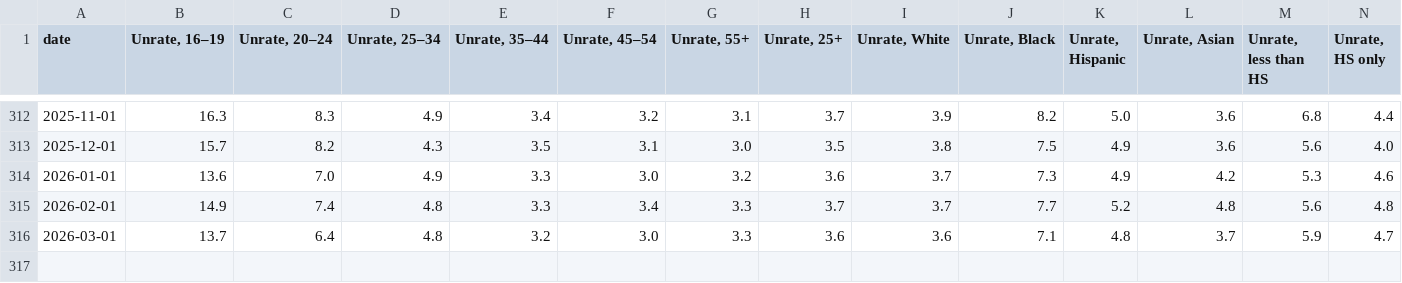
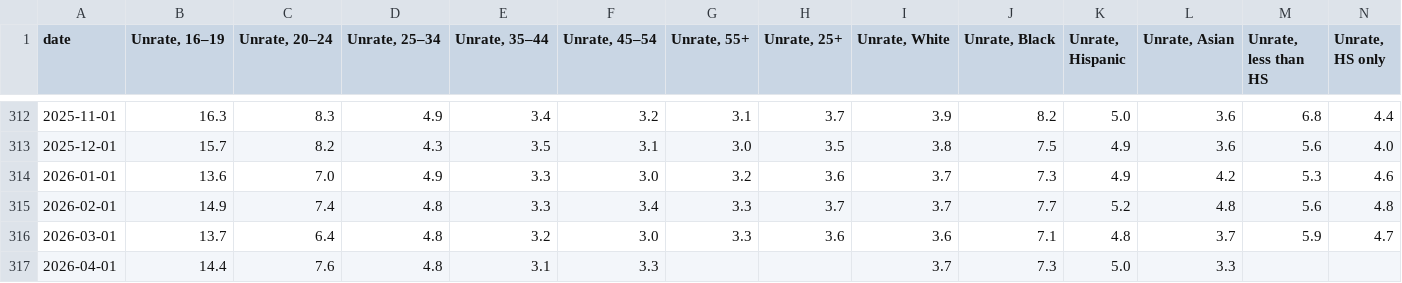
Before and after one commit to joshua-bailey/labour-market-dashboard, a CSV file: _data/csv/demographic.csv, drawn as a sheet; only a part is shown, gaps mark what is left out; rows hold the shown columns only; the diff names each change by its address in the sheet, - before the commit and + after, or states it on an @@ line.

```diff
--- a/_data/csv/demographic.csv
+++ b/_data/csv/demographic.csv
+row 317: 2026-04-01 | 14.4 | 7.6 | 4.8 | 3.1 | 3.3 |  |  | 3.7 | 7.3 | 5.0 | 3.3
```
Also changed, not shown: _data/csv/duration.csv, _data/csv/establishment.csv, 13 other files.
